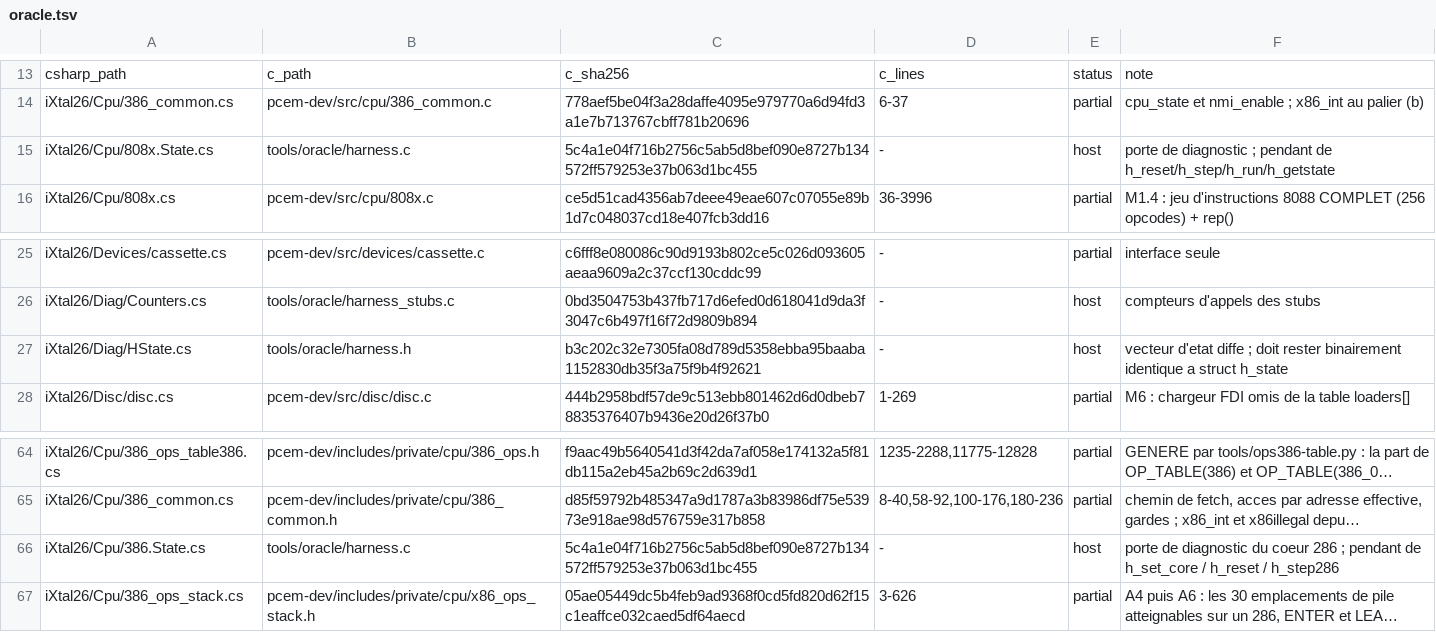
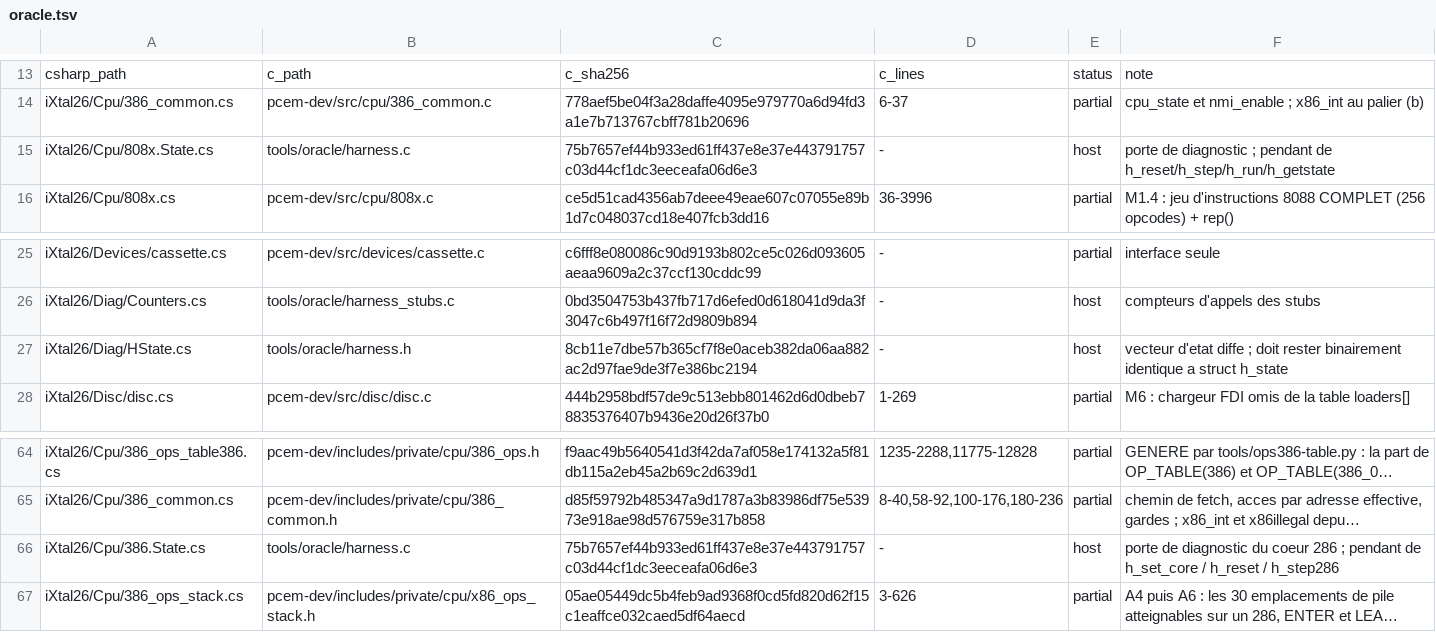
Before and after one commit to jpeloille/iXtal928, a TSV file: oracle.tsv, drawn as a sheet; only a part is shown, gaps mark what is left out; long unchanged cells end in …; the diff names each change by its address in the sheet, - before the commit and + after, or states it on an @@ line.

```diff
--- a/oracle.tsv
+++ b/oracle.tsv
-C15: 5c4a1e04f716b2756c5ab5d8bef090e8727b134572ff579253e37b063d1bc455
+C15: 75b7657ef44b933ed61ff437e8e37e443791757c03d44cf1dc3eeceafa06d6e3
-C27: b3c202c32e7305fa08d789d5358ebba95baaba1152830db35f3a75f9b4f92621
+C27: 8cb11e7dbe57b365cf7f8e0aceb382da06aa882ac2d97fae9de3f7e386bc2194
-C66: 5c4a1e04f716b2756c5ab5d8bef090e8727b134572ff579253e37b063d1bc455
+C66: 75b7657ef44b933ed61ff437e8e37e443791757c03d44cf1dc3eeceafa06d6e3
```
Also changed, not shown: 5 other files.
